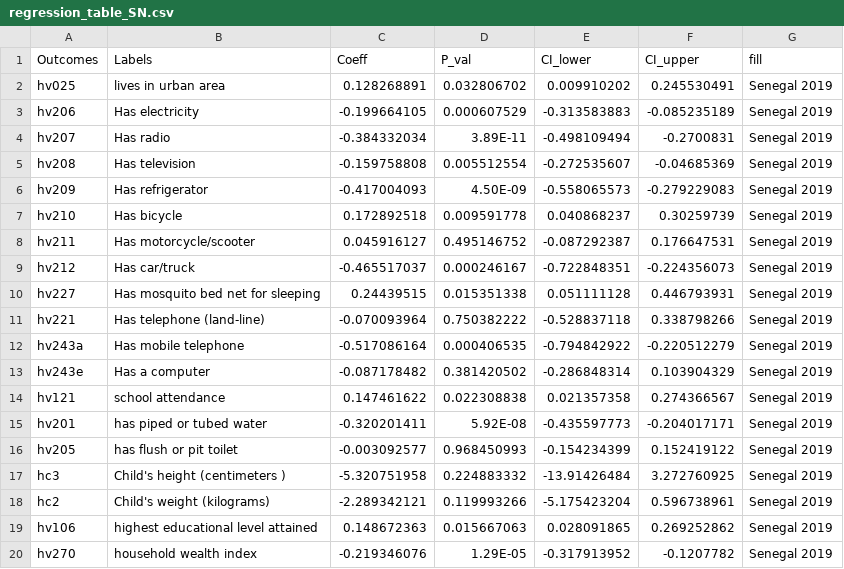
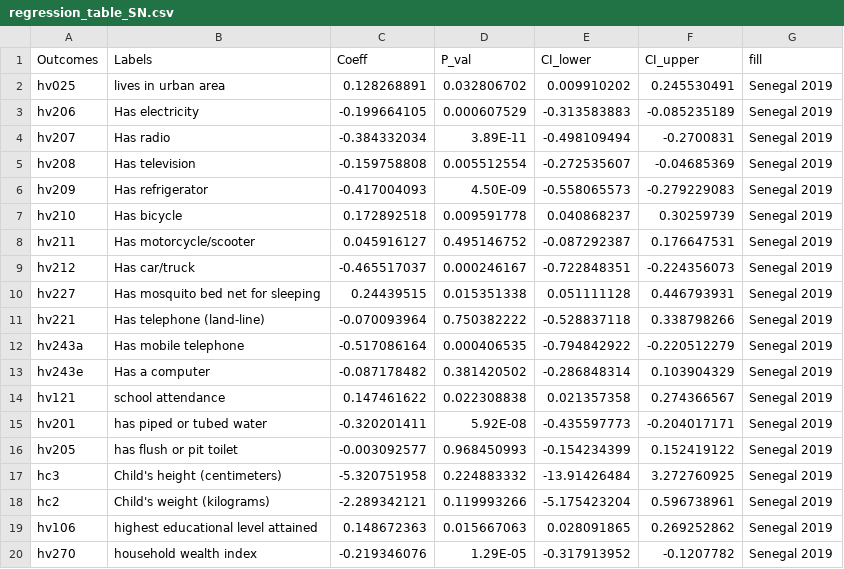
Before and after one commit to haochu-liu/Childhood-adverse-effects-from-orphanhood-UROP, a CSV file: Senegal/regression_table_SN.csv, drawn as a sheet.

```diff
--- a/Senegal/regression_table_SN.csv
+++ b/Senegal/regression_table_SN.csv
@@ -16,3 +16,3 @@ hv201,has piped or tubed water,-0.320201411,5.92E-08,-0.435597773,-0.204017171,S
 hv205,has flush or pit toilet,-0.003092577,0.968450993,-0.154234399,0.152419122,Senegal 2019
-hc3,Child's height (centimeters ),-5.320751958,0.224883332,-13.91426484,3.272760925,Senegal 2019
+hc3,Child's height (centimeters),-5.320751958,0.224883332,-13.91426484,3.272760925,Senegal 2019
 hc2,Child's weight (kilograms),-2.289342121,0.119993266,-5.175423204,0.596738961,Senegal 2019
```
Also changed, not shown: 2 other files.
